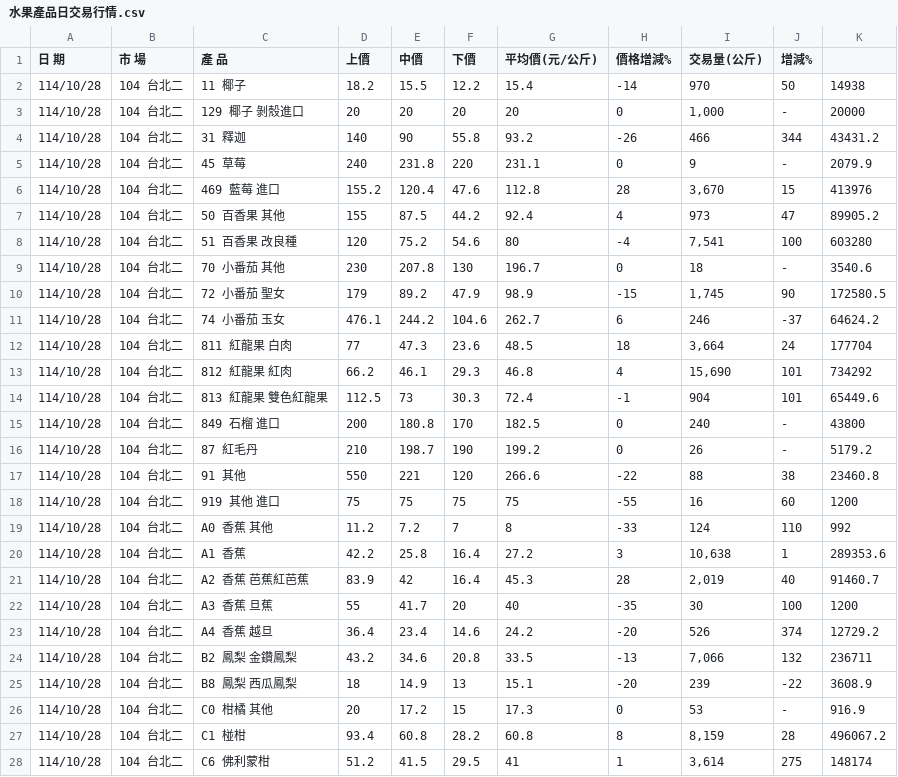
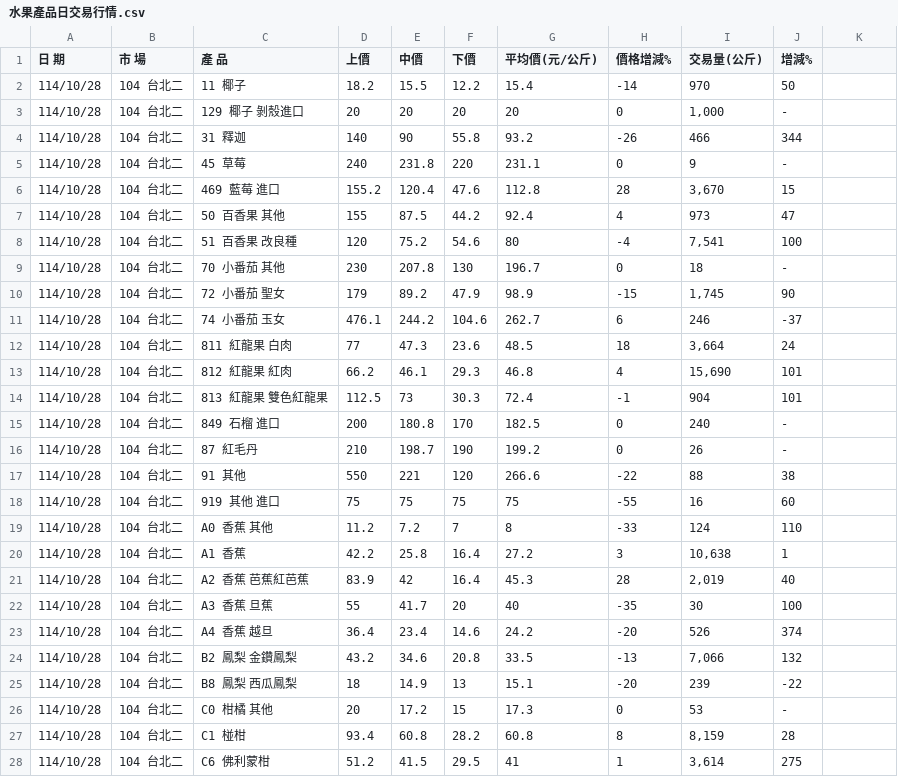
Before and after one commit to limoonouo/Haoshi-Fruits, a CSV file: 水果產品日交易行情.csv, drawn as a sheet; only a part is shown; the diff covers the shown part only.

Commit message:
Add files via upload

```diff
--- a/水果產品日交易行情.csv
+++ b/水果產品日交易行情.csv
@@ -2,27 +2,27 @@
-114/10/28,104 台北二  ,11 椰子  ,18.2,15.5,12.2,15.4,-14,970,50,14938
-114/10/28,104 台北二  ,129 椰子 剝殼進口 ,20,20,20,20,0,"1,000",  -  ,20000
-114/10/28,104 台北二  ,31 釋迦  ,140,90,55.8,93.2,-26,466,344,43431.2
-114/10/28,104 台北二  ,45 草莓  ,240,231.8,220,231.1,0,9,  -  ,2079.9
-114/10/28,104 台北二  ,469 藍莓 進口 ,155.2,120.4,47.6,112.8,28,"3,670",15,413976
-114/10/28,104 台北二  ,50 百香果 其他 ,155,87.5,44.2,92.4,4,973,47,89905.2
-114/10/28,104 台北二  ,51 百香果 改良種 ,120,75.2,54.6,80,-4,"7,541",100,603280
-114/10/28,104 台北二  ,70 小番茄 其他 ,230,207.8,130,196.7,0,18,  -  ,3540.6
-114/10/28,104 台北二  ,72 小番茄 聖女 ,179,89.2,47.9,98.9,-15,"1,745",90,172580.5
-114/10/28,104 台北二  ,74 小番茄 玉女 ,476.1,244.2,104.6,262.7,6,246,-37,64624.2
-114/10/28,104 台北二  ,811 紅龍果 白肉 ,77,47.3,23.6,48.5,18,"3,664",24,177704
-114/10/28,104 台北二  ,812 紅龍果 紅肉 ,66.2,46.1,29.3,46.8,4,"15,690",101,734292
-114/10/28,104 台北二  ,813 紅龍果 雙色紅龍果 ,112.5,73,30.3,72.4,-1,904,101,65449.6
-114/10/28,104 台北二  ,849 石榴 進口 ,200,180.8,170,182.5,0,240,  -  ,43800
-114/10/28,104 台北二  ,87 紅毛丹  ,210,198.7,190,199.2,0,26,  -  ,5179.2
-114/10/28,104 台北二  ,91 其他  ,550,221,120,266.6,-22,88,38,23460.8
-114/10/28,104 台北二  ,919 其他 進口 ,75,75,75,75,-55,16,60,1200
-114/10/28,104 台北二  ,A0 香蕉 其他 ,11.2,7.2,7,8,-33,124,110,992
-114/10/28,104 台北二  ,A1 香蕉  ,42.2,25.8,16.4,27.2,3,"10,638",1,289353.6
-114/10/28,104 台北二  ,A2 香蕉 芭蕉紅芭蕉 ,83.9,42,16.4,45.3,28,"2,019",40,91460.7
-114/10/28,104 台北二  ,A3 香蕉 旦蕉 ,55,41.7,20,40,-35,30,100,1200
-114/10/28,104 台北二  ,A4 香蕉 越旦 ,36.4,23.4,14.6,24.2,-20,526,374,12729.2
-114/10/28,104 台北二  ,B2 鳳梨 金鑽鳳梨 ,43.2,34.6,20.8,33.5,-13,"7,066",132,236711
-114/10/28,104 台北二  ,B8 鳳梨 西瓜鳳梨 ,18,14.9,13,15.1,-20,239,-22,3608.9
-114/10/28,104 台北二  ,C0 柑橘 其他 ,20,17.2,15,17.3,0,53,  -  ,916.9
-114/10/28,104 台北二  ,C1 椪柑  ,93.4,60.8,28.2,60.8,8,"8,159",28,496067.2
-114/10/28,104 台北二  ,C6 佛利蒙柑  ,51.2,41.5,29.5,41,1,"3,614",275,148174
+114/10/28,104 台北二  ,11 椰子  ,18.2,15.5,12.2,15.4,-14,970,50
+114/10/28,104 台北二  ,129 椰子 剝殼進口 ,20,20,20,20,0,"1,000",  -
+114/10/28,104 台北二  ,31 釋迦  ,140,90,55.8,93.2,-26,466,344
+114/10/28,104 台北二  ,45 草莓  ,240,231.8,220,231.1,0,9,  -
+114/10/28,104 台北二  ,469 藍莓 進口 ,155.2,120.4,47.6,112.8,28,"3,670",15
+114/10/28,104 台北二  ,50 百香果 其他 ,155,87.5,44.2,92.4,4,973,47
+114/10/28,104 台北二  ,51 百香果 改良種 ,120,75.2,54.6,80,-4,"7,541",100
+114/10/28,104 台北二  ,70 小番茄 其他 ,230,207.8,130,196.7,0,18,  -
+114/10/28,104 台北二  ,72 小番茄 聖女 ,179,89.2,47.9,98.9,-15,"1,745",90
+114/10/28,104 台北二  ,74 小番茄 玉女 ,476.1,244.2,104.6,262.7,6,246,-37
+114/10/28,104 台北二  ,811 紅龍果 白肉 ,77,47.3,23.6,48.5,18,"3,664",24
+114/10/28,104 台北二  ,812 紅龍果 紅肉 ,66.2,46.1,29.3,46.8,4,"15,690",101
+114/10/28,104 台北二  ,813 紅龍果 雙色紅龍果 ,112.5,73,30.3,72.4,-1,904,101
+114/10/28,104 台北二  ,849 石榴 進口 ,200,180.8,170,182.5,0,240,  -
+114/10/28,104 台北二  ,87 紅毛丹  ,210,198.7,190,199.2,0,26,  -
+114/10/28,104 台北二  ,91 其他  ,550,221,120,266.6,-22,88,38
+114/10/28,104 台北二  ,919 其他 進口 ,75,75,75,75,-55,16,60
+114/10/28,104 台北二  ,A0 香蕉 其他 ,11.2,7.2,7,8,-33,124,110
+114/10/28,104 台北二  ,A1 香蕉  ,42.2,25.8,16.4,27.2,3,"10,638",1
+114/10/28,104 台北二  ,A2 香蕉 芭蕉紅芭蕉 ,83.9,42,16.4,45.3,28,"2,019",40
+114/10/28,104 台北二  ,A3 香蕉 旦蕉 ,55,41.7,20,40,-35,30,100
+114/10/28,104 台北二  ,A4 香蕉 越旦 ,36.4,23.4,14.6,24.2,-20,526,374
+114/10/28,104 台北二  ,B2 鳳梨 金鑽鳳梨 ,43.2,34.6,20.8,33.5,-13,"7,066",132
+114/10/28,104 台北二  ,B8 鳳梨 西瓜鳳梨 ,18,14.9,13,15.1,-20,239,-22
+114/10/28,104 台北二  ,C0 柑橘 其他 ,20,17.2,15,17.3,0,53,  -
+114/10/28,104 台北二  ,C1 椪柑  ,93.4,60.8,28.2,60.8,8,"8,159",28
+114/10/28,104 台北二  ,C6 佛利蒙柑  ,51.2,41.5,29.5,41,1,"3,614",275
```
Also changed, not shown: 1 removed row and 64 edited cells elsewhere in this file.
